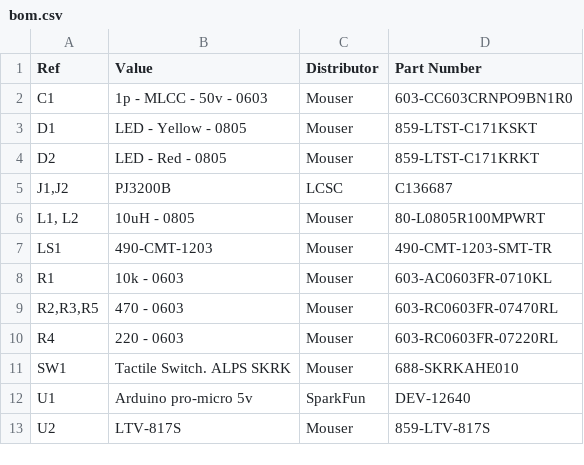
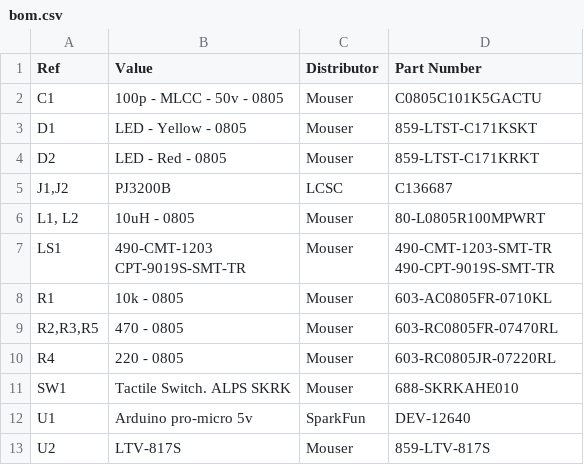
Before and after one commit to w6ipa/gumstick, a CSV file: docs/bom/bom.csv, drawn as a sheet.

```diff
--- a/docs/bom/bom.csv
+++ b/docs/bom/bom.csv
@@ -1,3 +1,3 @@
 Ref,Value,Distributor,Part Number
-C1,1p - MLCC - 50v - 0603,Mouser,603-CC603CRNPO9BN1R0
+C1,100p - MLCC - 50v - 0805,Mouser,C0805C101K5GACTU
 D1,LED - Yellow - 0805,Mouser,859-LTST-C171KSKT
@@ -6,6 +6,8 @@ D2,LED - Red - 0805,Mouser,859-LTST-C171KRKT
 "L1, L2",10uH - 0805,Mouser,80-L0805R100MPWRT
-LS1,490-CMT-1203,Mouser,490-CMT-1203-SMT-TR
-R1,10k - 0603,Mouser,603-AC0603FR-0710KL
-"R2,R3,R5",470 - 0603,Mouser,603-RC0603FR-07470RL
-R4,220 - 0603,Mouser,603-RC0603FR-07220RL
+LS1,"490-CMT-1203
+CPT-9019S-SMT-TR",Mouser,"490-CMT-1203-SMT-TR
+490-CPT-9019S-SMT-TR"
+R1,10k - 0805,Mouser,603-AC0805FR-0710KL
+"R2,R3,R5",470 - 0805,Mouser,603-RC0805FR-07470RL
+R4,220 - 0805,Mouser,603-RC0805JR-07220RL
 SW1,Tactile Switch. ALPS SKRK,Mouser,688-SKRKAHE010
```
Also changed, not shown: 1 other file.
